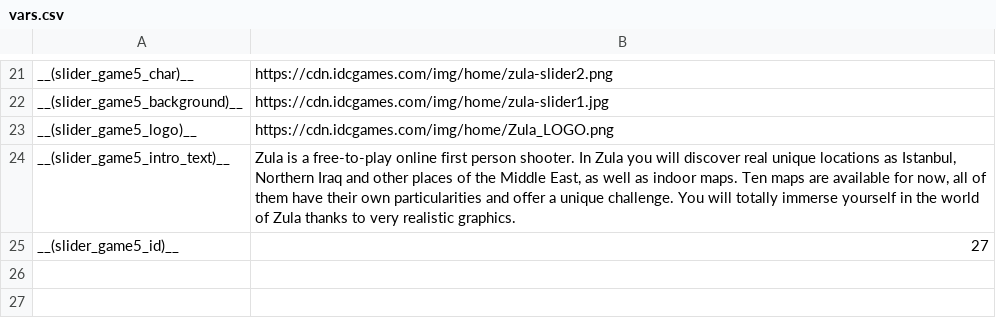
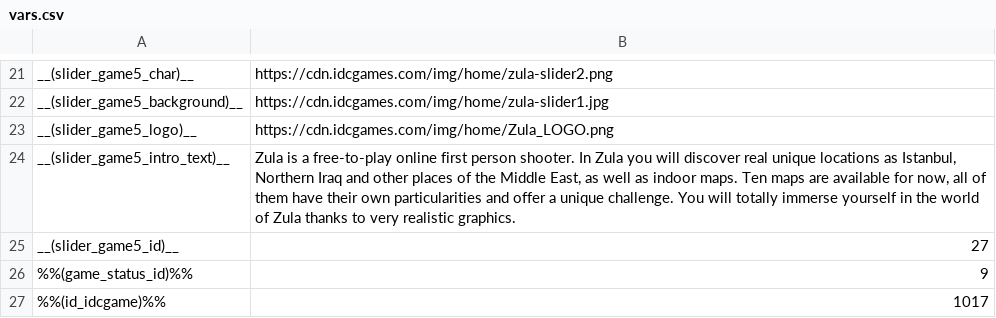
Before and after one commit to Rapig1915/idc-web-design, a CSV file: vars.csv, drawn as a sheet; only a part is shown, gaps mark what is left out; the diff names each change by its address in the sheet, - before the commit and + after, or states it on an @@ line.

Commit message:
add fake game param

```diff
--- a/vars.csv
+++ b/vars.csv
+row 26: %%(game_status_id)%% | 9
+row 27: %%(id_idcgame)%% | 1017
```
